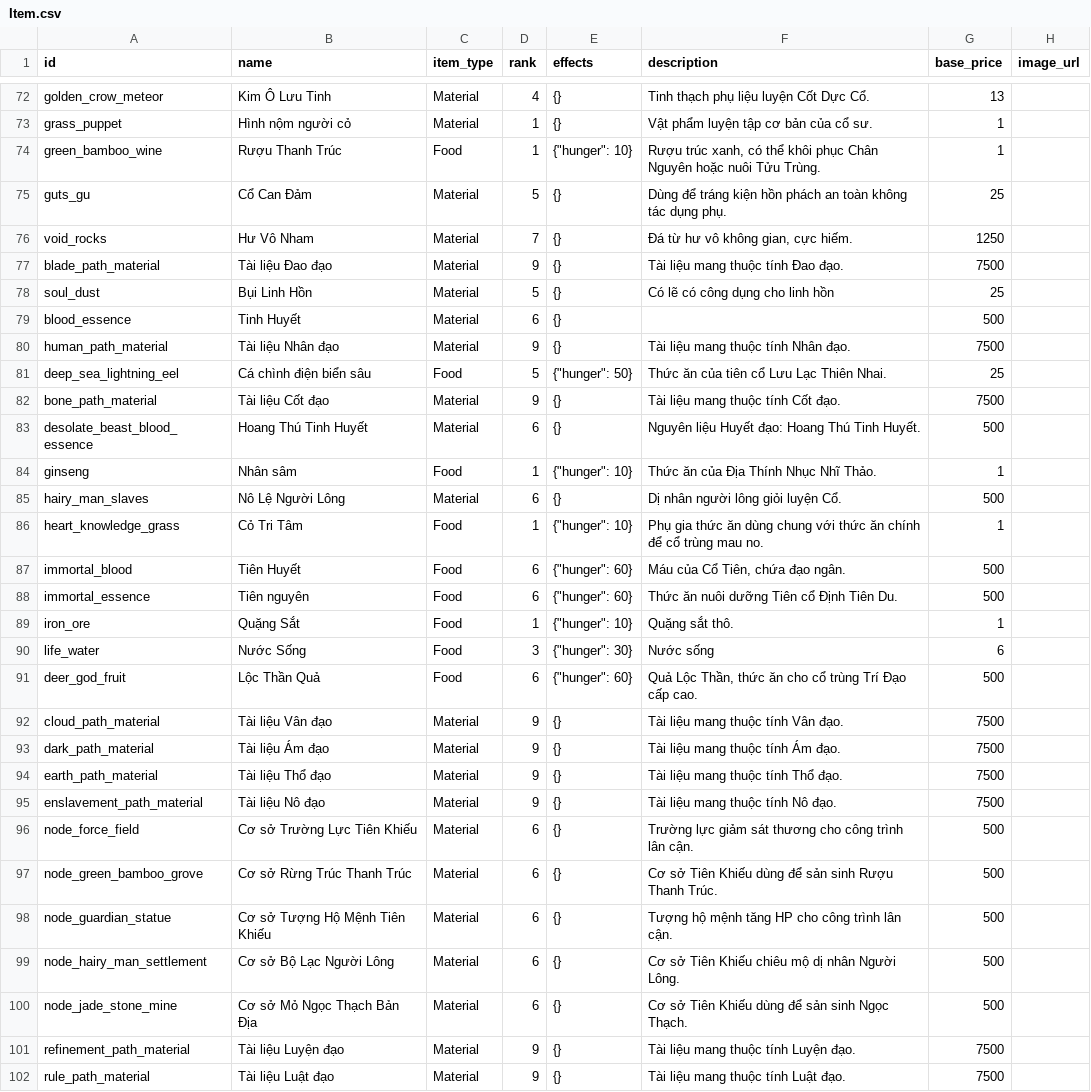
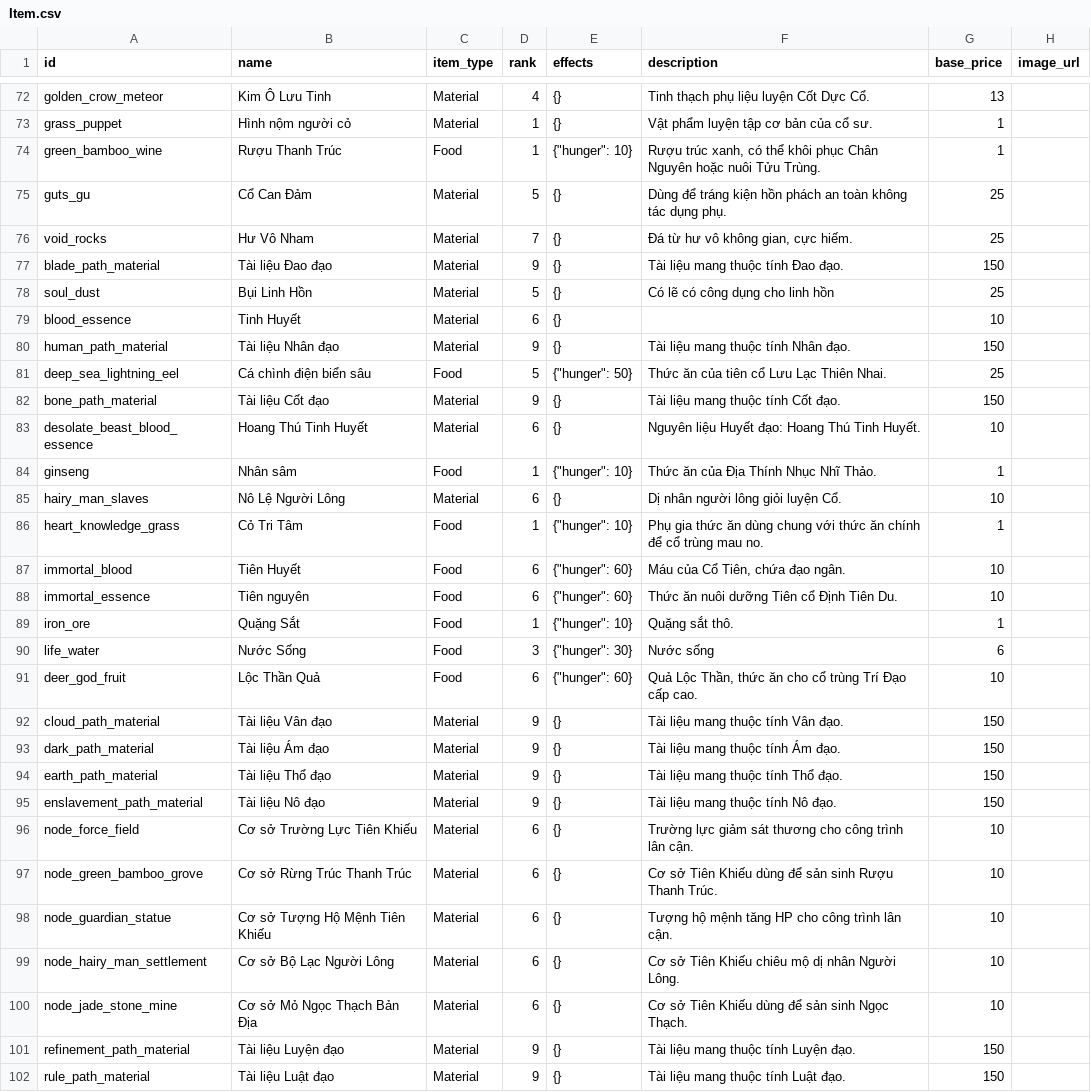
Before and after one commit to VipPro67/GuWorld, a CSV file: backend/cmd/server/data/Item.csv, drawn as a sheet; only a part is shown, gaps mark what is left out; the diff covers the shown part only.

Commit message:
feat(pricing): update currency tiers and base prices for items and Gu ranks
- Introduced `StoneTierByRank` function to determine currency type based on rank.
- Updated `guRankBasePrice` and `itemRankBasePrice` arrays to reflect new pricing structure.
- Modified API documentation to include currency type information for shop routes.
- Enhanced game data documentation to clarify pricing rules based on item and Gu ranks.
- Adjusted CaravanShop component to handle new currency types and display accordingly.
- Updated SectView component to align with new pricing logic.

```diff
--- a/backend/cmd/server/data/Item.csv
+++ b/backend/cmd/server/data/Item.csv
@@ -75,28 +75,28 @@ green_bamboo_wine,Rượu Thanh Trúc,Food,1,"{""hunger"": 10}","Rượu trúc x
 guts_gu,Cổ Can Đảm,Material,5,{},Dùng để tráng kiện hồn phách an toàn không tác dụng phụ.,25,
-void_rocks,Hư Vô Nham,Material,7,{},"Đá từ hư vô không gian, cực hiếm.",1250,
-blade_path_material,Tài liệu Đao đạo,Material,9,{},Tài liệu mang thuộc tính Đao đạo.,7500,
+void_rocks,Hư Vô Nham,Material,7,{},"Đá từ hư vô không gian, cực hiếm.",25,
+blade_path_material,Tài liệu Đao đạo,Material,9,{},Tài liệu mang thuộc tính Đao đạo.,150,
 soul_dust,Bụi Linh Hồn,Material,5,{},Có lẽ có công dụng cho linh hồn,25,
-blood_essence,Tinh Huyết,Material,6,{},,500,
-human_path_material,Tài liệu Nhân đạo,Material,9,{},Tài liệu mang thuộc tính Nhân đạo.,7500,
+blood_essence,Tinh Huyết,Material,6,{},,10,
+human_path_material,Tài liệu Nhân đạo,Material,9,{},Tài liệu mang thuộc tính Nhân đạo.,150,
 deep_sea_lightning_eel,Cá chình điện biển sâu,Food,5,"{""hunger"": 50}",Thức ăn của tiên cổ Lưu Lạc Thiên Nhai.,25,
-bone_path_material,Tài liệu Cốt đạo,Material,9,{},Tài liệu mang thuộc tính Cốt đạo.,7500,
-desolate_beast_blood_essence,Hoang Thú Tinh Huyết,Material,6,{},Nguyên liệu Huyết đạo: Hoang Thú Tinh Huyết.,500,
+bone_path_material,Tài liệu Cốt đạo,Material,9,{},Tài liệu mang thuộc tính Cốt đạo.,150,
+desolate_beast_blood_essence,Hoang Thú Tinh Huyết,Material,6,{},Nguyên liệu Huyết đạo: Hoang Thú Tinh Huyết.,10,
 ginseng,Nhân sâm,Food,1,"{""hunger"": 10}",Thức ăn của Địa Thính Nhục Nhĩ Thảo.,1,
-hairy_man_slaves,Nô Lệ Người Lông,Material,6,{},Dị nhân người lông giỏi luyện Cổ.,500,
+hairy_man_slaves,Nô Lệ Người Lông,Material,6,{},Dị nhân người lông giỏi luyện Cổ.,10,
 heart_knowledge_grass,Cỏ Tri Tâm,Food,1,"{""hunger"": 10}",Phụ gia thức ăn dùng chung với thức ăn chính để cổ trùng mau no.,1,
-immortal_blood,Tiên Huyết,Food,6,"{""hunger"": 60}","Máu của Cổ Tiên, chứa đạo ngân.",500,
-immortal_essence,Tiên nguyên,Food,6,"{""hunger"": 60}",Thức ăn nuôi dưỡng Tiên cổ Định Tiên Du.,500,
+immortal_blood,Tiên Huyết,Food,6,"{""hunger"": 60}","Máu của Cổ Tiên, chứa đạo ngân.",10,
+immortal_essence,Tiên nguyên,Food,6,"{""hunger"": 60}",Thức ăn nuôi dưỡng Tiên cổ Định Tiên Du.,10,
 iron_ore,Quặng Sắt,Food,1,"{""hunger"": 10}",Quặng sắt thô.,1,
 life_water,Nước Sống,Food,3,"{""hunger"": 30}",Nước sống,6,
-deer_god_fruit,Lộc Thần Quả,Food,6,"{""hunger"": 60}","Quả Lộc Thần, thức ăn cho cổ trùng Trí Đạo cấp cao.",500,
-cloud_path_material,Tài liệu Vân đạo,Material,9,{},Tài liệu mang thuộc tính Vân đạo.,7500,
-dark_path_material,Tài liệu Ám đạo,Material,9,{},Tài liệu mang thuộc tính Ám đạo.,7500,
-earth_path_material,Tài liệu Thổ đạo,Material,9,{},Tài liệu mang thuộc tính Thổ đạo.,7500,
-enslavement_path_material,Tài liệu Nô đạo,Material,9,{},Tài liệu mang thuộc tính Nô đạo.,7500,
-node_force_field,Cơ sở Trường Lực Tiên Khiếu,Material,6,{},Trường lực giảm sát thương cho công trình lân cận.,500,
-node_green_bamboo_grove,Cơ sở Rừng Trúc Thanh Trúc,Material,6,{},Cơ sở Tiên Khiếu dùng để sản sinh Rượu Thanh Trúc.,500,
-node_guardian_statue,Cơ sở Tượng Hộ Mệnh Tiên Khiếu,Material,6,{},Tượng hộ mệnh tăng HP cho công trình lân cận.,500,
-node_hairy_man_settlement,Cơ sở Bộ Lạc Người Lông,Material,6,{},Cơ sở Tiên Khiếu chiêu mộ dị nhân Người Lông.,500,
-node_jade_stone_mine,Cơ sở Mỏ Ngọc Thạch Bản Địa,Material,6,{},Cơ sở Tiên Khiếu dùng để sản sinh Ngọc Thạch.,500,
-refinement_path_material,Tài liệu Luyện đạo,Material,9,{},Tài liệu mang thuộc tính Luyện đạo.,7500,
-rule_path_material,Tài liệu Luật đạo,Material,9,{},Tài liệu mang thuộc tính Luật đạo.,7500,
+deer_god_fruit,Lộc Thần Quả,Food,6,"{""hunger"": 60}","Quả Lộc Thần, thức ăn cho cổ trùng Trí Đạo cấp cao.",10,
+cloud_path_material,Tài liệu Vân đạo,Material,9,{},Tài liệu mang thuộc tính Vân đạo.,150,
+dark_path_material,Tài liệu Ám đạo,Material,9,{},Tài liệu mang thuộc tính Ám đạo.,150,
+earth_path_material,Tài liệu Thổ đạo,Material,9,{},Tài liệu mang thuộc tính Thổ đạo.,150,
+enslavement_path_material,Tài liệu Nô đạo,Material,9,{},Tài liệu mang thuộc tính Nô đạo.,150,
+node_force_field,Cơ sở Trường Lực Tiên Khiếu,Material,6,{},Trường lực giảm sát thương cho công trình lân cận.,10,
+node_green_bamboo_grove,Cơ sở Rừng Trúc Thanh Trúc,Material,6,{},Cơ sở Tiên Khiếu dùng để sản sinh Rượu Thanh Trúc.,10,
+node_guardian_statue,Cơ sở Tượng Hộ Mệnh Tiên Khiếu,Material,6,{},Tượng hộ mệnh tăng HP cho công trình lân cận.,10,
+node_hairy_man_settlement,Cơ sở Bộ Lạc Người Lông,Material,6,{},Cơ sở Tiên Khiếu chiêu mộ dị nhân Người Lông.,10,
+node_jade_stone_mine,Cơ sở Mỏ Ngọc Thạch Bản Địa,Material,6,{},Cơ sở Tiên Khiếu dùng để sản sinh Ngọc Thạch.,10,
+refinement_path_material,Tài liệu Luyện đạo,Material,9,{},Tài liệu mang thuộc tính Luyện đạo.,150,
+rule_path_material,Tài liệu Luật đạo,Material,9,{},Tài liệu mang thuộc tính Luật đạo.,150,
```
Also changed, not shown: 85 edited cells elsewhere in this file, backend/cmd/server/data/Gu.csv, 8 other files.
